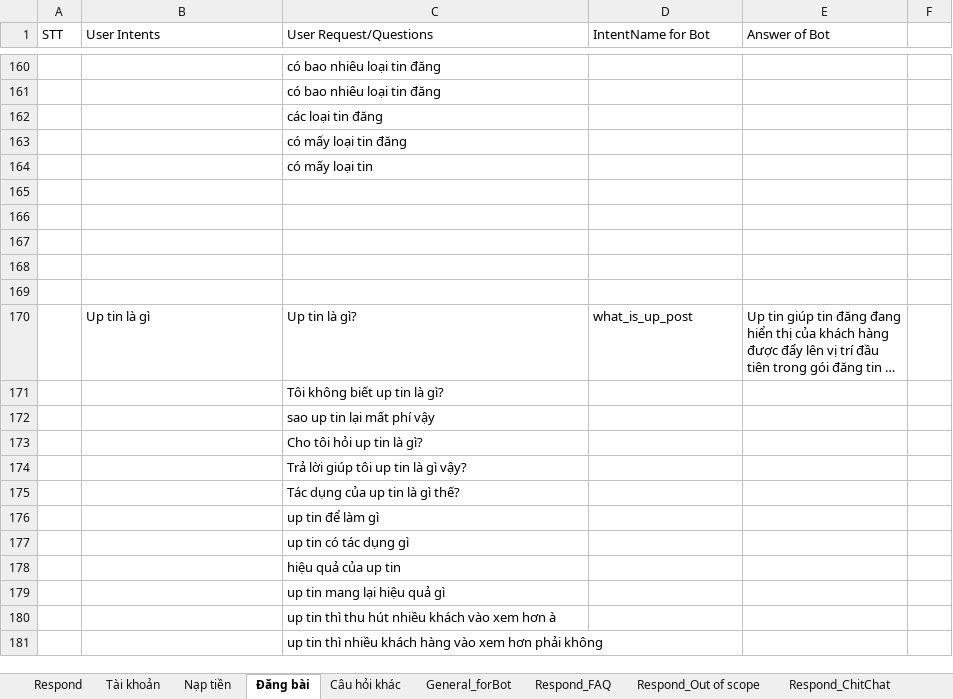
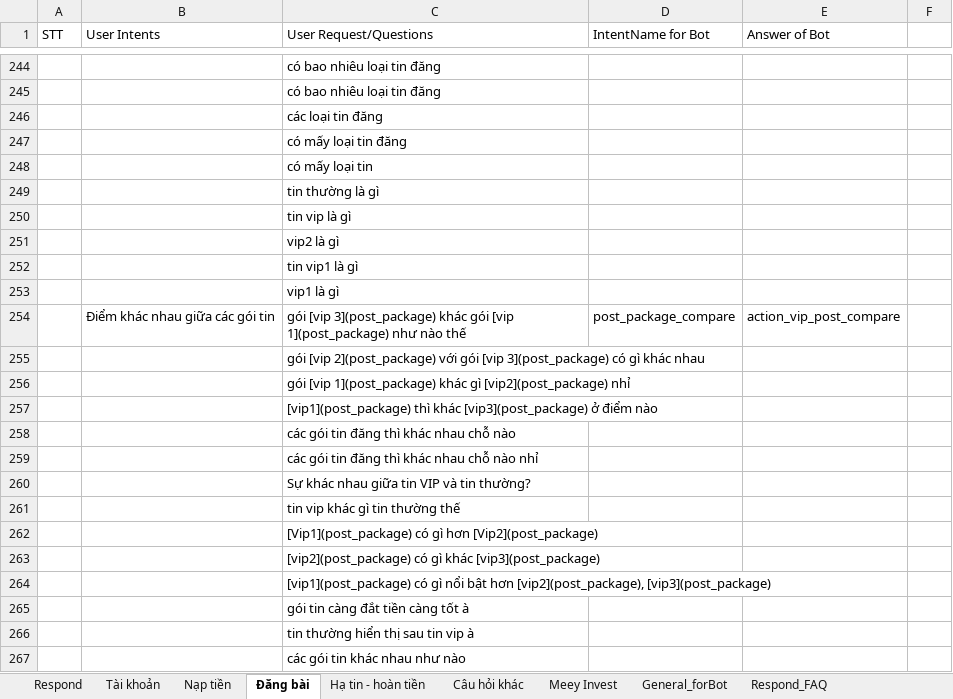
Before and after one commit to DBone32/rasa-chatbot, an Excel workbook: raw_data/chatbot_data_nlu.xlsx, sheet Đăng bài, drawn as a sheet; only a part is shown, gaps mark what is left out; the shorter side is filled out with more unchanged rows; long unchanged cells end in …; values as stored, in another font and other column widths than the file's, no borders; addresses are those after the commit; the diff covers the shown part only; the diff names each change by its address in the sheet, - before the commit and + after, or states it on an @@ line.

```diff
--- a/raw_data/chatbot_data_nlu.xlsx (sheet Đăng bài)
+++ b/raw_data/chatbot_data_nlu.xlsx (sheet Đăng bài)
+sheet tab: Hạ tin - hoàn tiền
+sheet tab: Meey Invest
-C249 (User Request/Questions): (empty)
+C249 (User Request/Questions): tin thường là gì
-C250 (User Request/Questions): (empty)
+C250 (User Request/Questions): tin vip là gì
-C251 (User Request/Questions): (empty)
+C251 (User Request/Questions): vip2 là gì
-C252 (User Request/Questions): (empty)
+C252 (User Request/Questions): tin vip1 là gì
-C253 (User Request/Questions): (empty)
+C253 (User Request/Questions): vip1 là gì
+row 254:  | Điểm khác nhau giữa các gói tin | gói [vip 3](post_package) khác gói [vip 1](post_package) như nào thế | post_package_compare | action_vip_post_compare
+row 255:  |  | gói [vip 2](post_package) với gói [vip 3](post_package) có gì khác nhau
+row 256:  |  | gói [vip 1](post_package) khác gì [vip2](post_package) nhỉ
+row 257:  |  | [vip1](post_package) thì khác [vip3](post_package) ở điểm nào
+row 258:  |  | các gói tin đăng thì khác nhau chỗ nào
+row 259:  |  | các gói tin đăng thì khác nhau chỗ nào nhỉ
+row 260:  |  | Sự khác nhau giữa tin VIP và tin thường?
+row 261:  |  | tin vip khác gì tin thường thế
+row 262:  |  | [Vip1](post_package) có gì hơn [Vip2](post_package)
+row 263:  |  | [vip2](post_package) có gì khác [vip3](post_package)
+row 264:  |  | [vip1](post_package) có gì nổi bật hơn [vip2](post_package), [vip3](post_package)
+row 265:  |  | gói tin càng đắt tiền càng tốt à
+row 266:  |  | tin thường hiển thị sau tin vip à
+row 267:  |  | các gói tin khác nhau như nào
```
Also changed, not shown: 138 added rows, 1 removed row, 1 moved row and 25 edited cells elsewhere in this sheet, sheet General_forBot, sheet Respond_Out of scope, sheet Respond_ChitChat, sheet Câu hỏi khác, sheet Respond_FAQ, sheet Slots, 4 more sheets, other sheet tabs, raw_data/chatbot_data_core.xlsx, 17 other files.
